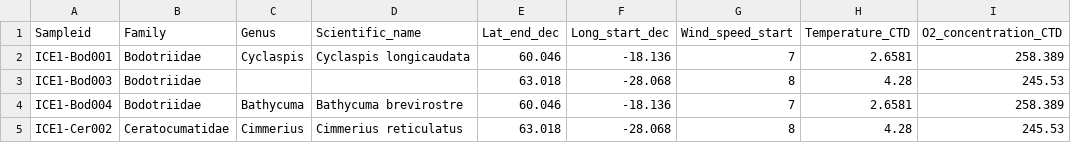
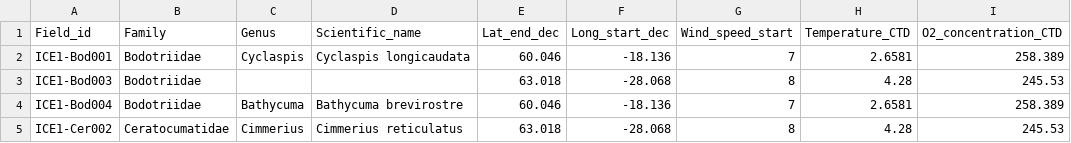
Before and after one commit to tahiri-lab/Cumacea_aPhyloGeo, a CSV file: data/Dataset_Article.csv, drawn as a sheet; only a part is shown.

Commit message:
Update Dataset_Article.csv
Corrections

```diff
--- a/data/Dataset_Article.csv
+++ b/data/Dataset_Article.csv
@@ -1,2 +1,2 @@
-Sampleid;Family;Genus;Scientific_name;Lat_end_dec;Long_start_dec;Wind_speed_start;Temperature_CTD;O2_concentration_CTD
+Field_id;Family;Genus;Scientific_name;Lat_end_dec;Long_start_dec;Wind_speed_start;Temperature_CTD;O2_concentration_CTD
 ICE1-Bod001;Bodotriidae;Cyclaspis;Cyclaspis longicaudata;60.046;-18.136;7;2.6581;258.389
```
